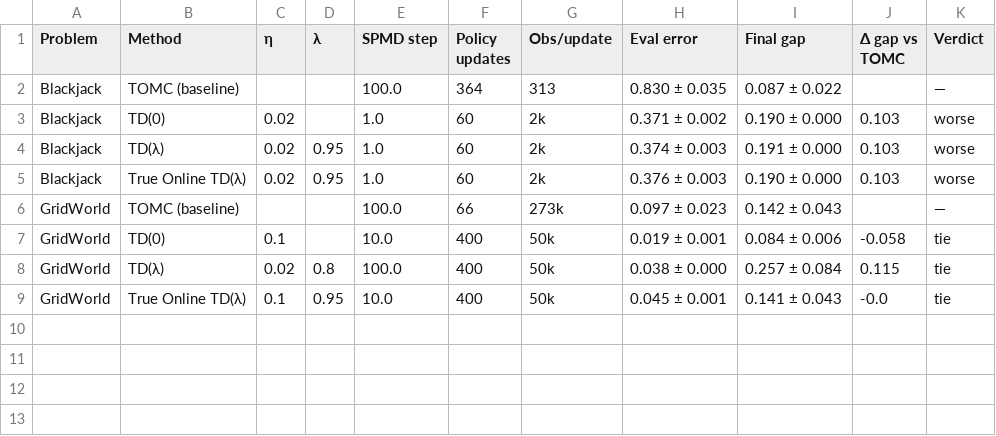
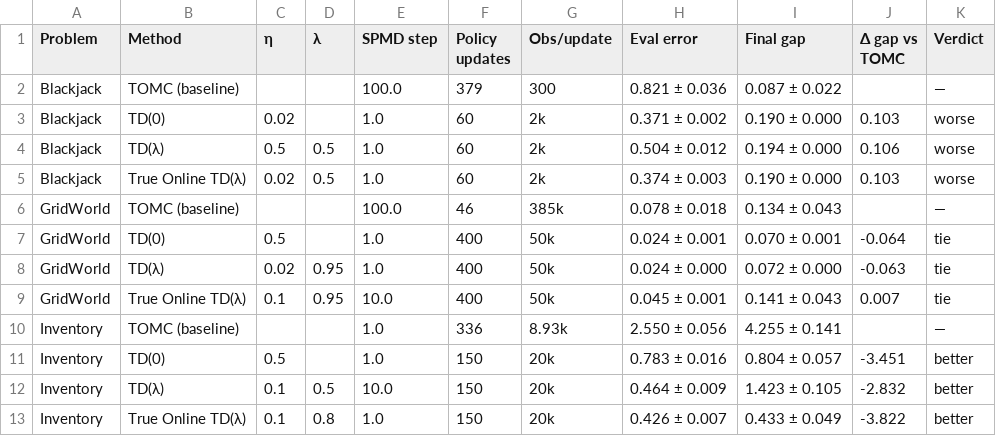
Before and after one commit to anjilab/IE-692-RL-Project, a CSV file: results/td_evaluation_updated/summary_linear.csv, drawn as a sheet.

```diff
--- a/results/td_evaluation_updated/summary_linear.csv
+++ b/results/td_evaluation_updated/summary_linear.csv
@@ -1,9 +1,13 @@
 Problem,Method,η,λ,SPMD step,Policy updates,Obs/update,Eval error,Final gap,Δ gap vs TOMC,Verdict
-Blackjack,TOMC (baseline),,,100.0,364,313,0.830 ± 0.035,0.087 ± 0.022,,—
+Blackjack,TOMC (baseline),,,100.0,379,300,0.821 ± 0.036,0.087 ± 0.022,,—
 Blackjack,TD(0),0.02,,1.0,60,2k,0.371 ± 0.002,0.190 ± 0.000,0.103,worse
-Blackjack,TD(λ),0.02,0.95,1.0,60,2k,0.374 ± 0.003,0.191 ± 0.000,0.103,worse
-Blackjack,True Online TD(λ),0.02,0.95,1.0,60,2k,0.376 ± 0.003,0.190 ± 0.000,0.103,worse
-GridWorld,TOMC (baseline),,,100.0,66,273k,0.097 ± 0.023,0.142 ± 0.043,,—
-GridWorld,TD(0),0.1,,10.0,400,50k,0.019 ± 0.001,0.084 ± 0.006,-0.058,tie
-GridWorld,TD(λ),0.02,0.8,100.0,400,50k,0.038 ± 0.000,0.257 ± 0.084,0.115,tie
-GridWorld,True Online TD(λ),0.1,0.95,10.0,400,50k,0.045 ± 0.001,0.141 ± 0.043,-0.0,tie
+Blackjack,TD(λ),0.5,0.5,1.0,60,2k,0.504 ± 0.012,0.194 ± 0.000,0.106,worse
+Blackjack,True Online TD(λ),0.02,0.5,1.0,60,2k,0.374 ± 0.003,0.190 ± 0.000,0.103,worse
+GridWorld,TOMC (baseline),,,100.0,46,385k,0.078 ± 0.018,0.134 ± 0.043,,—
+GridWorld,TD(0),0.5,,1.0,400,50k,0.024 ± 0.001,0.070 ± 0.001,-0.064,tie
+GridWorld,TD(λ),0.02,0.95,1.0,400,50k,0.024 ± 0.000,0.072 ± 0.000,-0.063,tie
+GridWorld,True Online TD(λ),0.1,0.95,10.0,400,50k,0.045 ± 0.001,0.141 ± 0.043,0.007,tie
+Inventory,TOMC (baseline),,,1.0,336,8.93k,2.550 ± 0.056,4.255 ± 0.141,,—
+Inventory,TD(0),0.5,,1.0,150,20k,0.783 ± 0.016,0.804 ± 0.057,-3.451,better
+Inventory,TD(λ),0.1,0.5,10.0,150,20k,0.464 ± 0.009,1.423 ± 0.105,-2.832,better
+Inventory,True Online TD(λ),0.1,0.8,1.0,150,20k,0.426 ± 0.007,0.433 ± 0.049,-3.822,better
```
Also changed, not shown: results/td_evaluation_updated/observation_progression.csv, results/td_evaluation_updated/summary_tabular.csv, 6 other files.
